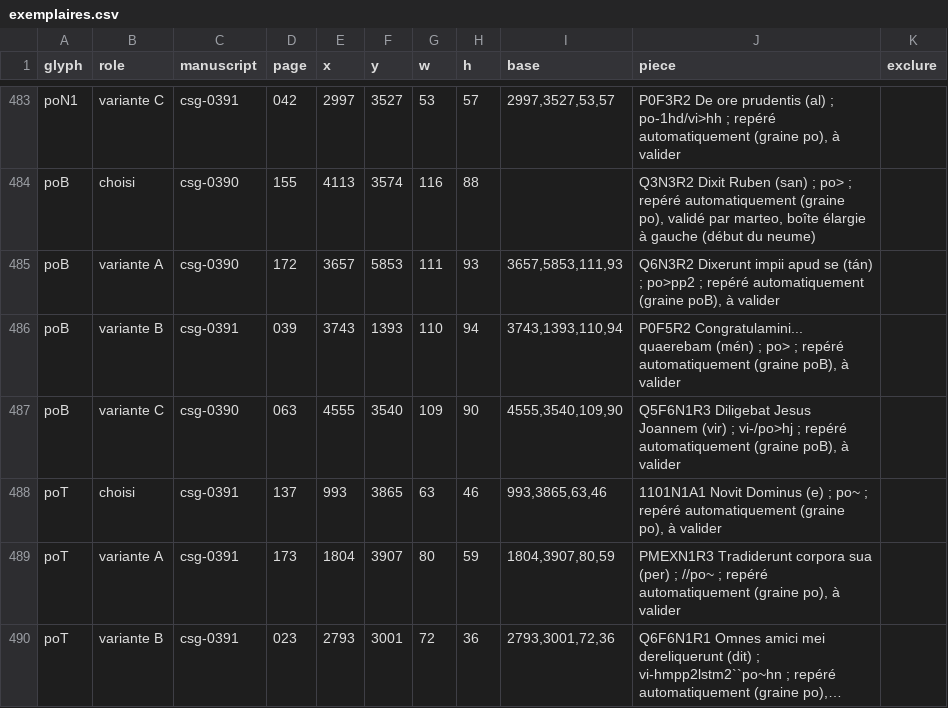
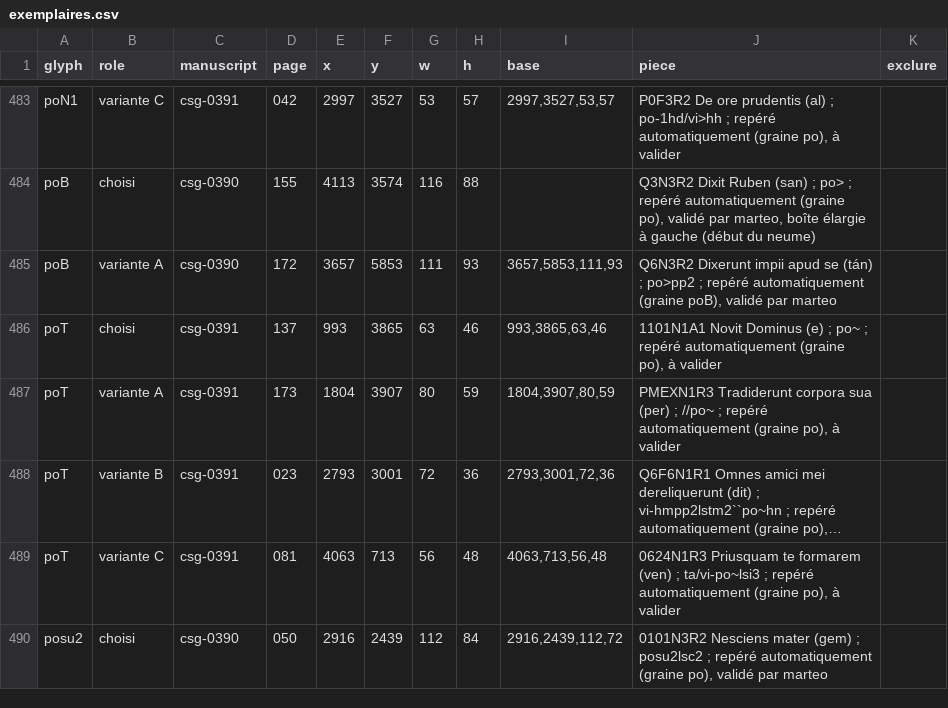
Before and after one commit to Nocturnale-Romanum/tooling, a CSV file: .claude/skills/grehartker/sources/exemplaires.csv, drawn as a sheet; only a part is shown, gaps mark what is left out; the shorter side is filled out with more unchanged rows; long unchanged cells end in ….

```diff
--- a/.claude/skills/grehartker/sources/exemplaires.csv
+++ b/.claude/skills/grehartker/sources/exemplaires.csv
@@ -484,5 +484,3 @@ poN1,variante C,csg-0391,042,2997,3527,53,57,"2997,3527,53,57","P0F3R2 De ore pr
 poB,choisi,csg-0390,155,4113,3574,116,88,,"Q3N3R2 Dixit Ruben (san) ; po> ; repéré automatiquement (graine po), validé par marteo, boîte élargie à gauche (début du neume)",
-poB,variante A,csg-0390,172,3657,5853,111,93,"3657,5853,111,93","Q6N3R2 Dixerunt impii apud se (tán) ; po>pp2 ; repéré automatiquement (graine poB), à valider",
-poB,variante B,csg-0391,039,3743,1393,110,94,"3743,1393,110,94","P0F5R2 Congratulamini... quaerebam (mén) ; po> ; repéré automatiquement (graine poB), à valider",
-poB,variante C,csg-0390,063,4555,3540,109,90,"4555,3540,109,90","Q5F6N1R3 Diligebat Jesus Joannem (vir) ; vi-/po>hj ; repéré automatiquement (graine poB), à valider",
+poB,variante A,csg-0390,172,3657,5853,111,93,"3657,5853,111,93","Q6N3R2 Dixerunt impii apud se (tán) ; po>pp2 ; repéré automatiquement (graine poB), validé par marteo",
 poT,choisi,csg-0391,137,993,3865,63,46,"993,3865,63,46","1101N1A1 Novit Dominus (e) ; po~ ; repéré automatiquement (graine po), à valider",
```
